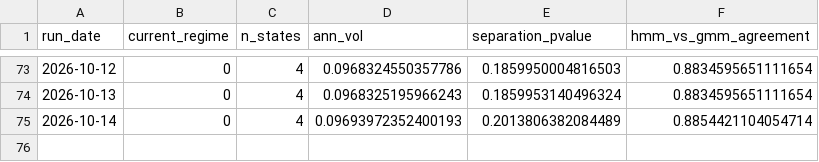
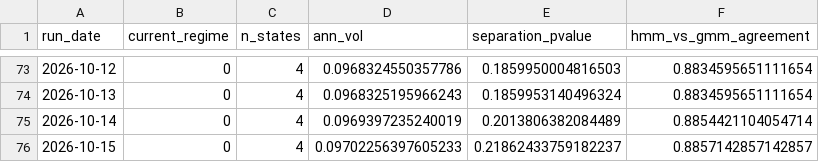
Before and after one commit to reynawu541/regime-detection-agent, a CSV file: reports/regime_history.csv, drawn as a sheet; only a part is shown, gaps mark what is left out.

```diff
--- a/reports/regime_history.csv
+++ b/reports/regime_history.csv
@@ -74,2 +74,3 @@ run_date,current_regime,n_states,ann_vol,separation_pvalue,hmm_vs_gmm_agreement
 2026-10-13,0,4,0.0968325195966243,0.1859953140496324,0.8834595651111654
-2026-10-14,0,4,0.09693972352400193,0.2013806382084489,0.8854421104054714
+2026-10-14,0,4,0.0969397235240019,0.2013806382084489,0.8854421104054714
+2026-10-15,0,4,0.09702256397605233,0.21862433759182237,0.8857142857142857
```
Also changed, not shown: 8 other files.
